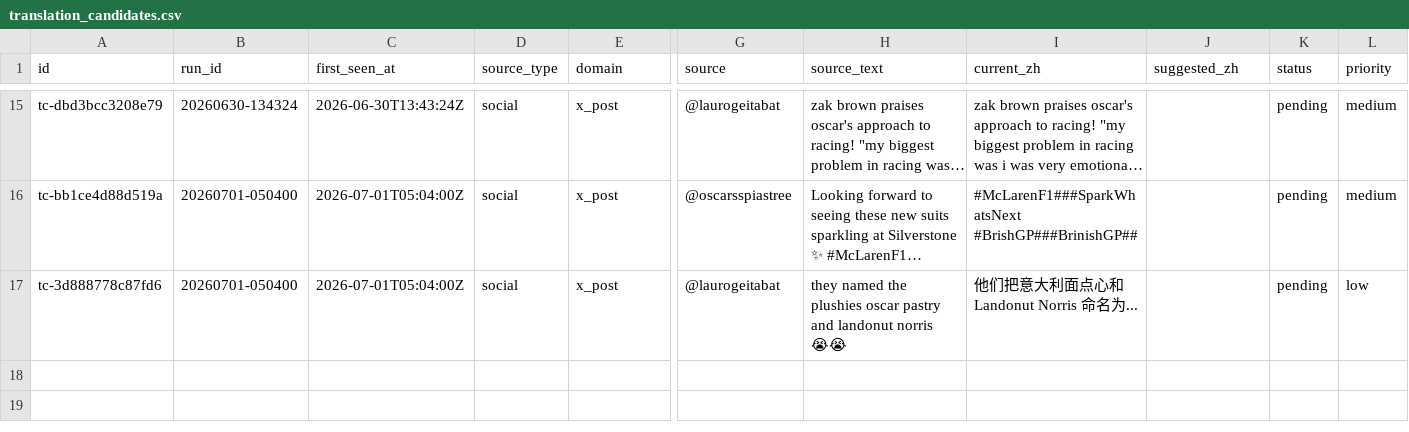
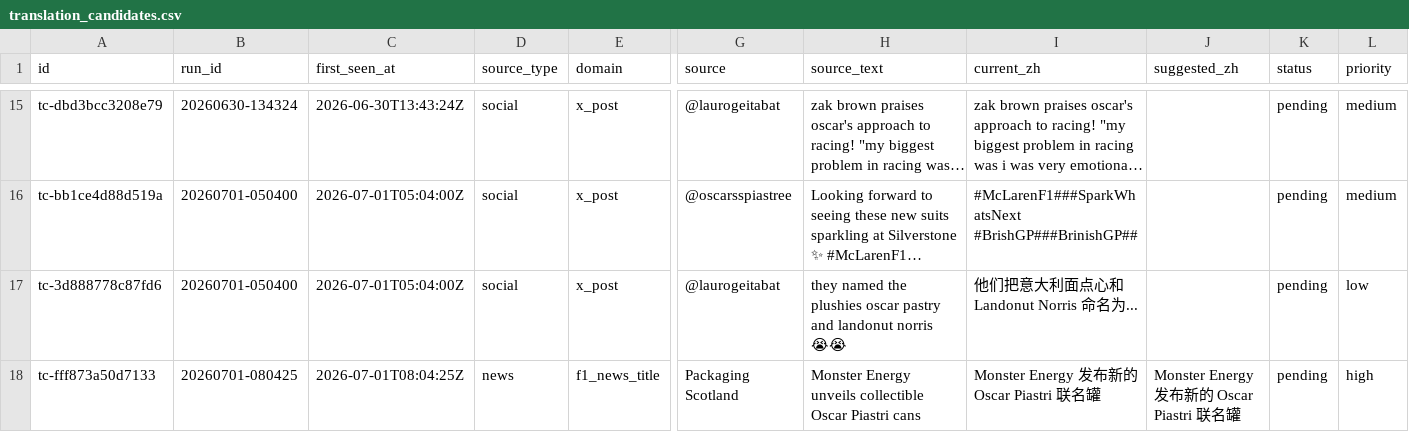
Before and after one commit to ZnonYmitY/piasnews, a CSV file: data/translation_candidates.csv, drawn as a sheet; only a part is shown, gaps mark what is left out; long unchanged cells end in …; rows hold the shown columns only; the diff names each change by its address in the sheet, - before the commit and + after, or states it on an @@ line.

```diff
--- a/data/translation_candidates.csv
+++ b/data/translation_candidates.csv
+row 18: tc-fff873a50d7133 | 20260701-080425 | 2026-07-01T08:04:25Z | news | f1_news_title | Packaging Scotland | Monster Energy unveils collectible Oscar Piastri cans | Monster Energy 发布新的 Oscar Piastri 联名罐 | Monster Energy 发布新的 Oscar Piastri 联名罐 | pending | high
```
Also changed, not shown: 5 other files.
